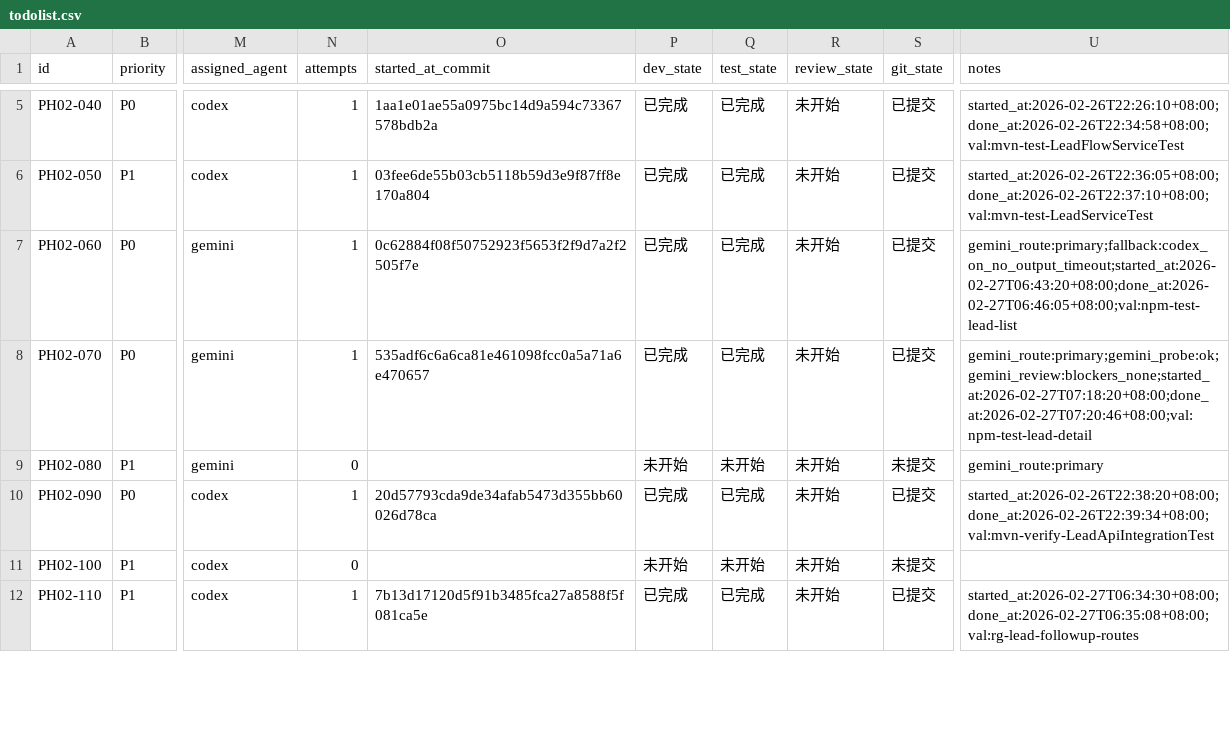
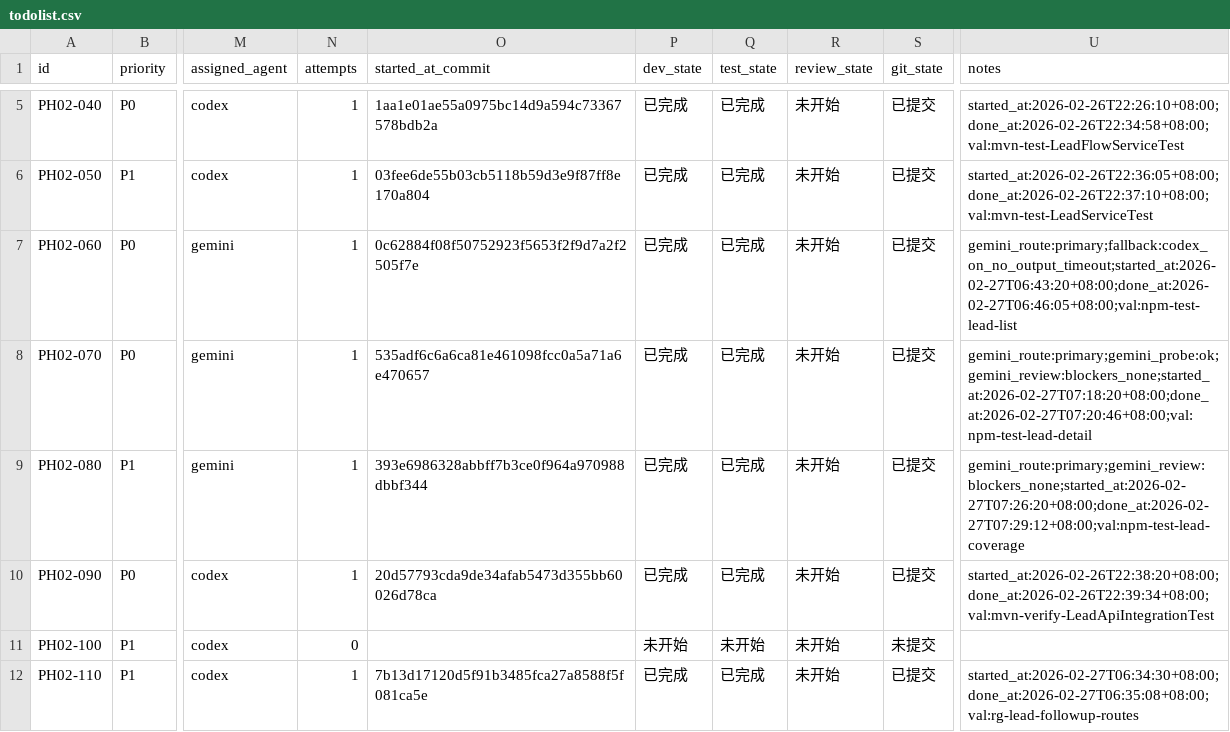
Before and after one commit to hangsome/labor_system_ai_test, a CSV file: phases/phase-02-crm-contract/todolist.csv, drawn as a sheet; only a part is shown, gaps mark what is left out; the diff names each change by its address in the sheet, - before the commit and + after, or states it on an @@ line.

```diff
--- a/phases/phase-02-crm-contract/todolist.csv
+++ b/phases/phase-02-crm-contract/todolist.csv
-N9 (attempts): 0
+N9 (attempts): 1
-O9 (started_at_commit): (empty)
+O9 (started_at_commit): 393e6986328abbff7b3ce0f964a970988dbbf344
-P9 (dev_state): 未开始
+P9 (dev_state): 已完成
-Q9 (test_state): 未开始
+Q9 (test_state): 已完成
-S9 (git_state): 未提交
+S9 (git_state): 已提交
-U9 (notes): gemini_route:primary
+U9 (notes): gemini_route:primary;gemini_review:blockers_none;started_at:2026-02-27T07:26:20+08:00;done_at:2026-02-27T07:29:12+08:00;val:npm-test-lead-coverage
```
Also changed, not shown: todolist.csv, 3 other files.
